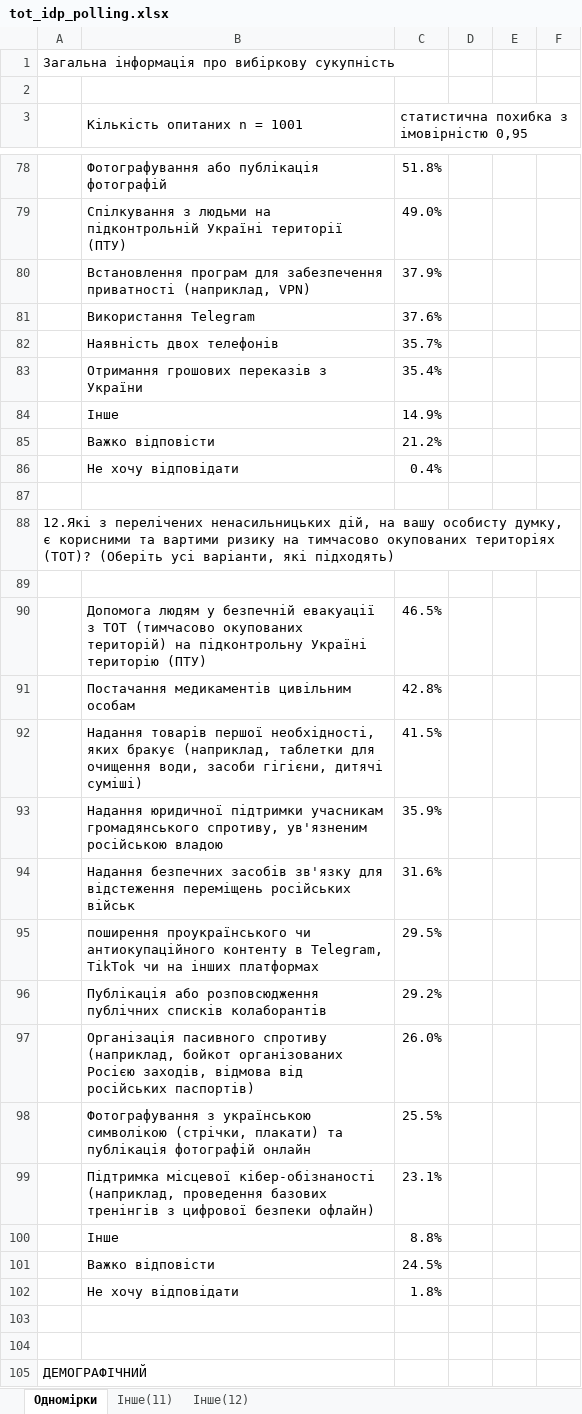
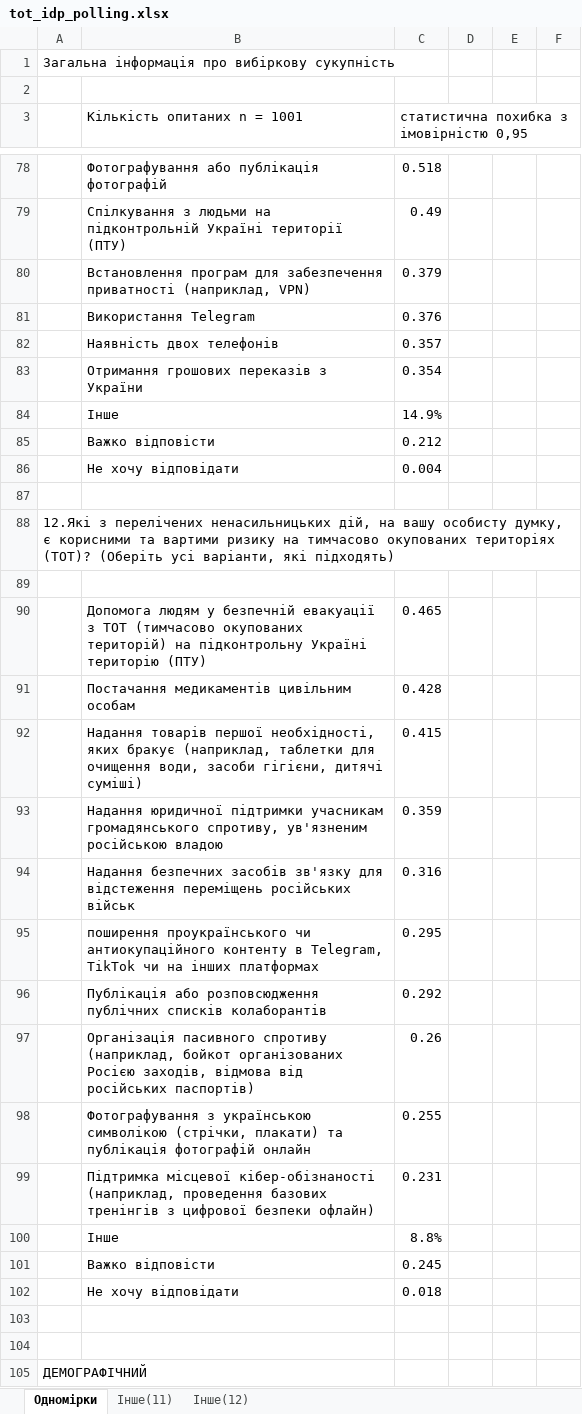
Before and after one commit to TOTINSIGHTS/tot-insights, an Excel workbook: data/tot_idp_polling.xlsx, sheet Одномірки, drawn as a sheet; only a part is shown, gaps mark what is left out; values as stored, in another font and other column widths than the file's, no cell formats; charts and pictures not drawn; the diff covers the shown part only; the diff names each change by its address in the sheet, - before the commit and + after, or states it on an @@ line.

```diff
--- a/data/tot_idp_polling.xlsx (sheet Одномірки)
+++ b/data/tot_idp_polling.xlsx (sheet Одномірки)
-B3:B4 merged
-C3:F3 merged
-C78: 51.8%
+C78: 0.518
-C79: 49.0%
+C79: 0.49
-C80: 37.9%
+C80: 0.379
-C81: 37.6%
+C81: 0.376
-C82: 35.7%
+C82: 0.357
-C83: 35.4%
+C83: 0.354
-C85: 21.2%
+C85: 0.212
-C86: 0.4%
+C86: 0.004
-C90: 46.5%
+C90: 0.465
-C91: 42.8%
+C91: 0.428
-C92: 41.5%
+C92: 0.415
-C93: 35.9%
+C93: 0.359
-C94: 31.6%
+C94: 0.316
-C95: 29.5%
+C95: 0.295
-C96: 29.2%
+C96: 0.292
-C97: 26.0%
+C97: 0.26
-C98: 25.5%
+C98: 0.255
-C99: 23.1%
+C99: 0.231
-C101: 24.5%
+C101: 0.245
-C102: 1.8%
+C102: 0.018
```
Also changed, not shown: 52 edited cells elsewhere in this sheet, sheet Інше(12), sheet Інше(11), cell formats, charts or pictures, 3 other files.
